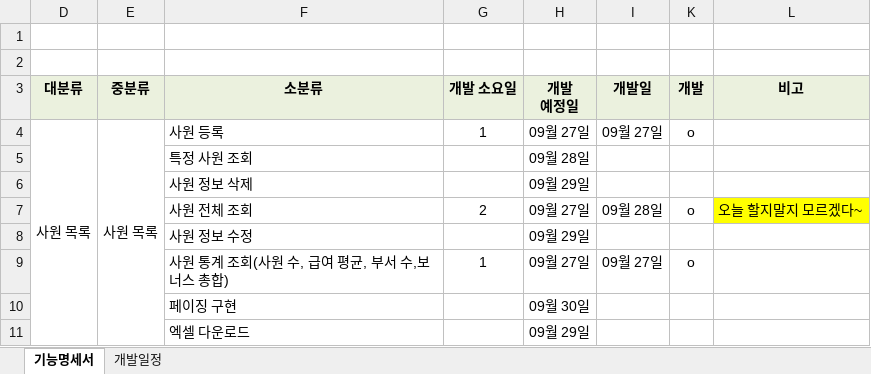
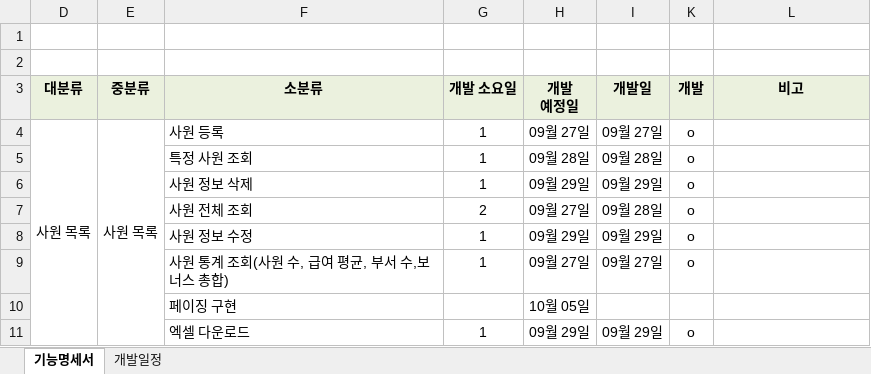
Before and after one commit to Seop2/spring_workspace, an Excel workbook: spring_front/emp사이트(선생님하고같이)/emp정보체계.xlsx, sheet 기능명세서, drawn as a sheet; values as stored, in another font and other column widths than the file's, no borders; the diff names each change by its address in the sheet, - before the commit and + after, or states it on an @@ line.

```diff
--- a/spring_front/emp사이트(선생님하고같이)/emp정보체계.xlsx (sheet 기능명세서)
+++ b/spring_front/emp사이트(선생님하고같이)/emp정보체계.xlsx (sheet 기능명세서)
-G5:G6 (개발 소요일): (empty)
+G5:G6 (개발 소요일): 1
-I5 (개발일): (empty)
+I5 (개발일): 09월 28일
-K5:K6 (개발): (empty)
+K5:K6 (개발): o
-I6 (개발일): (empty)
+I6 (개발일): 09월 29일
-L7 (비고): 오늘 할지말지 모르겠다~
+L7 (비고): (empty)
-L7 fill: #FFFF00
+L7 fill: none
-G8 (개발 소요일): (empty)
+G8 (개발 소요일): 1
-I8 (개발일): (empty)
+I8 (개발일): 09월 29일
-K8 (개발): (empty)
+K8 (개발): o
-H10 (개발 예정일): 09월 30일
+H10 (개발 예정일): 10월 05일
-G11 (개발 소요일): (empty)
+G11 (개발 소요일): 1
-I11 (개발일): (empty)
+I11 (개발일): 09월 29일
-K11 (개발): (empty)
+K11 (개발): o
```
Also changed, not shown: 5 other files.
